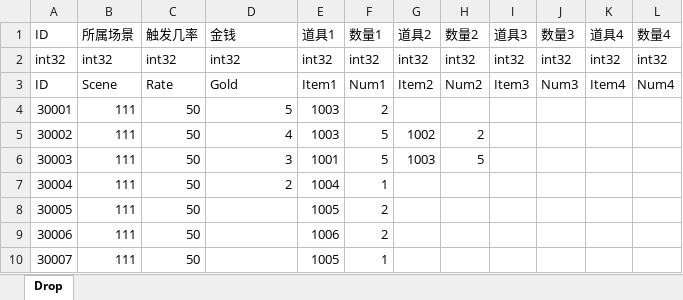
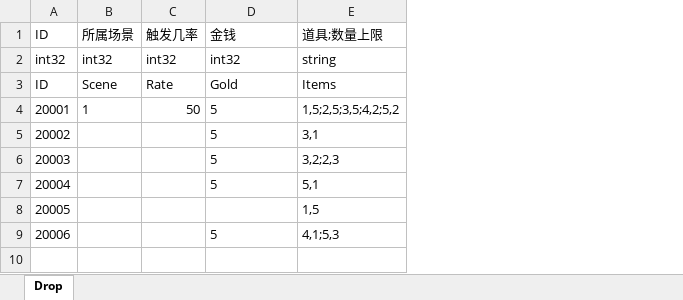
Before and after one commit to JudyPhy/lulu_Survive, an Excel workbook: Config/Drop.xlsx, sheet Drop, drawn as a sheet; values as stored, in another font and other column widths than the file's, no borders; removed rows and columns are numbered as before the commit, all else as after; the diff names each change by its address in the sheet, - before the commit and + after, or states it on an @@ line.

```diff
--- a/Config/Drop.xlsx (sheet Drop)
+++ b/Config/Drop.xlsx (sheet Drop)
-column E, rows 1-4: 道具1 | int32 | Item1 | 1003; row 10: 1005
-column F, rows 1-4: 数量1 | int32 | Num1 | 2; row 10: 1
-column G, rows 1-3: 道具2 | int32 | Item2
-column H, rows 1-3: 数量2 | int32 | Num2
-column I, rows 1-3: 道具3 | int32 | Item3
-column J, rows 1-3: 数量3 | int32 | Num3
-column K, rows 1-3: 道具4 | int32 | Item4
-column L, rows 1-3: 数量4 | int32 | Num4
+column E, rows 1-4: 道具;数量上限 | string | Items | 1,5;2,5;3,5;4,2;5,2; row 8: 1,5
@@ column A renumbered between rows 4 and 8 @@
-B4: 111
+B4: 1
-D4 alignment: right
+D4 alignment: left
-row 5: 30002 | 111 | 50 | 4 | 1003 | 5 | 1002 | 2
-row 6: 30003 | 111 | 50 | 3 | 1001 | 5 | 1003 | 5
-row 7: 30004 | 111 | 50 | 2 | 1004 | 1
-row 8: 30005 | 111 | 50 |  | 1005 | 2
-row 9: 30006 | 111 | 50 |  | 1006 | 2
+row 5: 20002 |  |  | 5 | 3,1
+row 6: 20003 |  |  | 5 | 3,2;2,3
+row 7: 20004 |  |  | 5 | 5,1
-B8: 111
+B8: (empty)
-C8: 50
+C8: (empty)
+row 9: 20006 |  |  | 5 | 4,1;5,3
```
Also changed, not shown: Config/Event.xlsx, Config/Item.xlsx, 38 other files.
